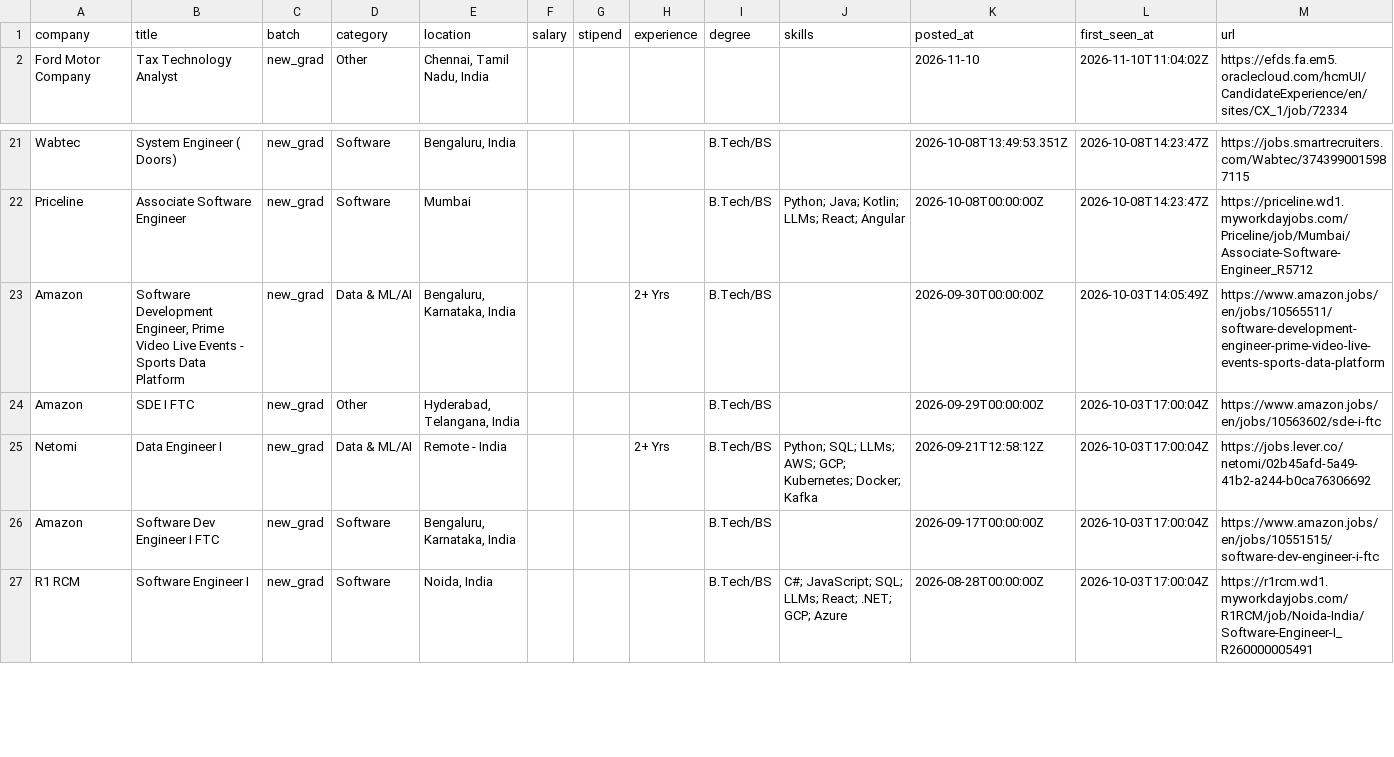
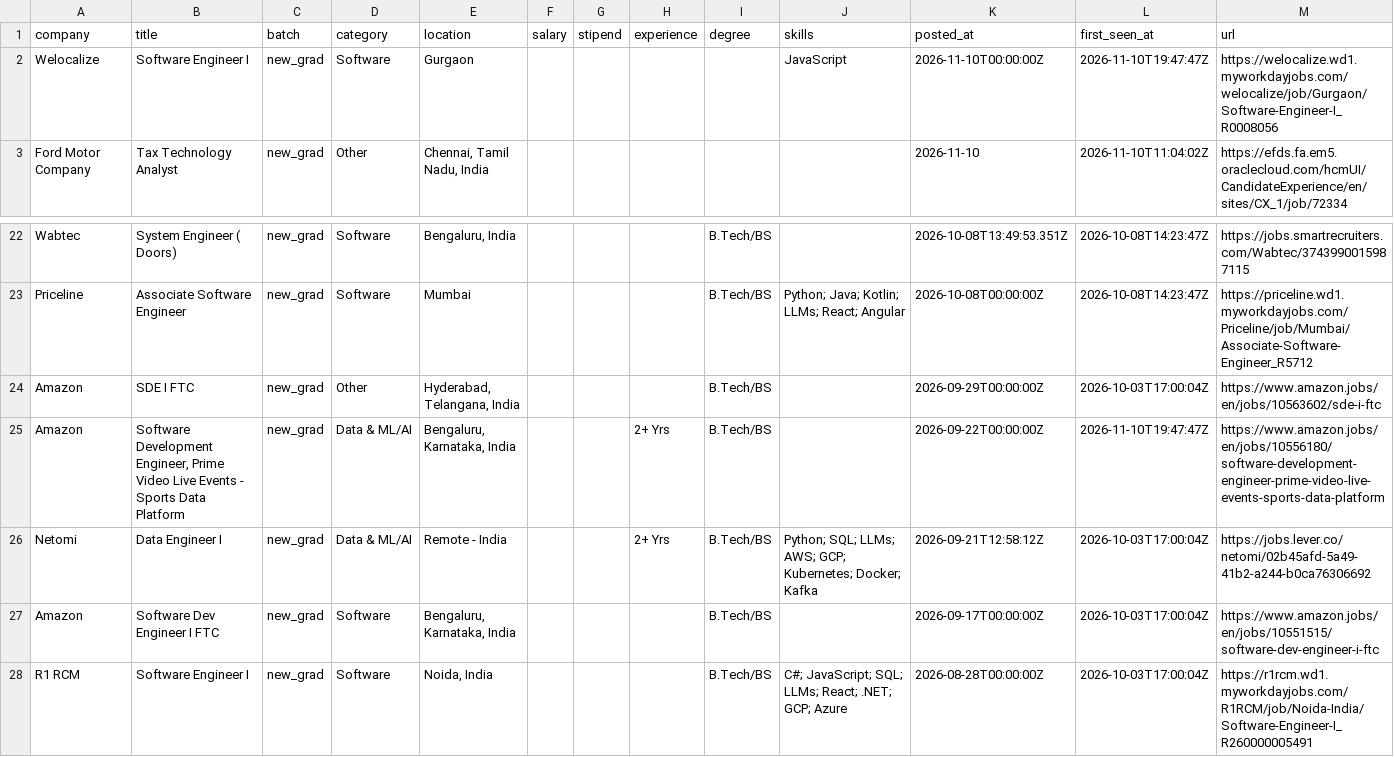
Before and after one commit to Rohan-droid7341/job-for-freshers, a CSV file: data/jobs.csv, drawn as a sheet; only a part is shown, gaps mark what is left out.

```diff
--- a/data/jobs.csv
+++ b/data/jobs.csv
@@ -1,2 +1,3 @@
 company,title,batch,category,location,salary,stipend,experience,degree,skills,posted_at,first_seen_at,url
+Welocalize,Software Engineer I,new_grad,Software,Gurgaon,,,,,JavaScript,2026-11-10T00:00:00Z,2026-11-10T19:47:47Z,https://welocalize.wd1.myworkdayjobs.com/welocalize/job/Gurgaon/Software-Engineer-I_R0008056
 Ford Motor Company,Tax Technology Analyst,new_grad,Other,"Chennai, Tamil Nadu, India",,,,,,2026-11-10,2026-11-10T11:04:02Z,https://efds.fa.em5.oraclecloud.com/hcmUI/CandidateExperience/en/sites/CX_1/job/72334
@@ -22,4 +23,4 @@ Wabtec,System Engineer ( Doors),new_grad,Software,"Bengaluru, India",,,,B.Tech/B
 Priceline,Associate Software Engineer,new_grad,Software,Mumbai,,,,B.Tech/BS,Python; Java; Kotlin; LLMs; React; Angular,2026-10-08T00:00:00Z,2026-10-08T14:23:47Z,https://priceline.wd1.myworkdayjobs.com/Priceline/job/Mumbai/Associate-Software-Engineer_R5712
-Amazon,"Software Development Engineer, Prime Video Live Events - Sports Data Platform",new_grad,Data & ML/AI,"Bengaluru, Karnataka, India",,,2+ Yrs,B.Tech/BS,,2026-09-30T00:00:00Z,2026-10-03T14:05:49Z,https://www.amazon.jobs/en/jobs/10565511/software-development-engineer-prime-video-live-events-sports-data-platform
 Amazon,SDE I FTC,new_grad,Other,"Hyderabad, Telangana, India",,,,B.Tech/BS,,2026-09-29T00:00:00Z,2026-10-03T17:00:04Z,https://www.amazon.jobs/en/jobs/10563602/sde-i-ftc
+Amazon,"Software Development Engineer, Prime Video Live Events - Sports Data Platform",new_grad,Data & ML/AI,"Bengaluru, Karnataka, India",,,2+ Yrs,B.Tech/BS,,2026-09-22T00:00:00Z,2026-11-10T19:47:47Z,https://www.amazon.jobs/en/jobs/10556180/software-development-engineer-prime-video-live-events-sports-data-platform
 Netomi,Data Engineer I,new_grad,Data & ML/AI,Remote - India,,,2+ Yrs,B.Tech/BS,Python; SQL; LLMs; AWS; GCP; Kubernetes; Docker; Kafka,2026-09-21T12:58:12Z,2026-10-03T17:00:04Z,https://jobs.lever.co/netomi/02b45afd-5a49-41b2-a244-b0ca76306692
```
Also changed, not shown: 14 other files.
